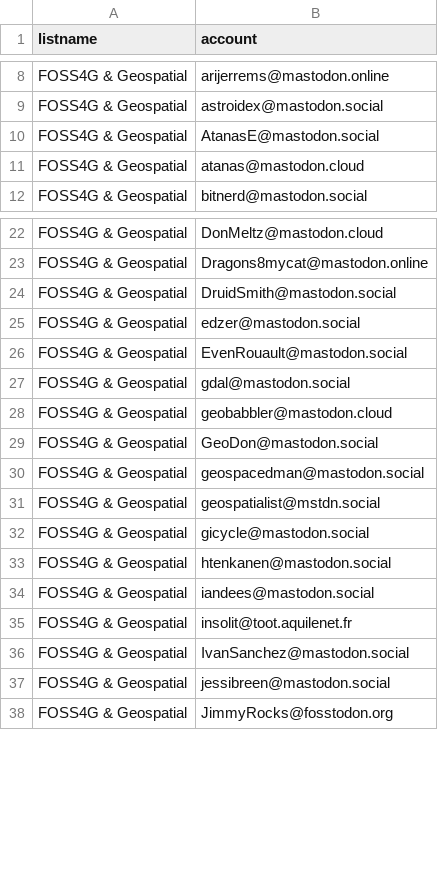
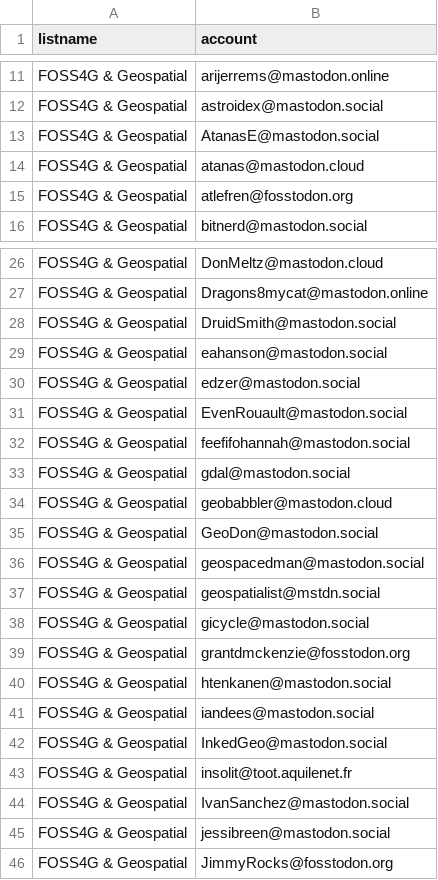
Before and after one commit to jsanz/geospatial-people-fediverse, a CSV file: accounts.csv, drawn as a sheet; only a part is shown, gaps mark what is left out; the diff covers the shown part only.

```diff
--- a/accounts.csv
+++ b/accounts.csv
@@ -11,2 +14,3 @@ FOSS4G & Geospatial,AtanasE@mastodon.social
 FOSS4G & Geospatial,atanas@mastodon.cloud
+FOSS4G & Geospatial,atlefren@fosstodon.org
 FOSS4G & Geospatial,bitnerd@mastodon.social
@@ -24,4 +28,6 @@ FOSS4G & Geospatial,Dragons8mycat@mastodon.online
 FOSS4G & Geospatial,DruidSmith@mastodon.social
+FOSS4G & Geospatial,eahanson@mastodon.social
 FOSS4G & Geospatial,edzer@mastodon.social
 FOSS4G & Geospatial,EvenRouault@mastodon.social
+FOSS4G & Geospatial,feefifohannah@mastodon.social
 FOSS4G & Geospatial,gdal@mastodon.social
@@ -32,4 +38,6 @@ FOSS4G & Geospatial,geospatialist@mstdn.social
 FOSS4G & Geospatial,gicycle@mastodon.social
+FOSS4G & Geospatial,grantdmckenzie@fosstodon.org
 FOSS4G & Geospatial,htenkanen@mastodon.social
 FOSS4G & Geospatial,iandees@mastodon.social
+FOSS4G & Geospatial,InkedGeo@mastodon.social
 FOSS4G & Geospatial,insolit@toot.aquilenet.fr
```
Also changed, not shown: 11 added rows elsewhere in this file, 1 other file.
